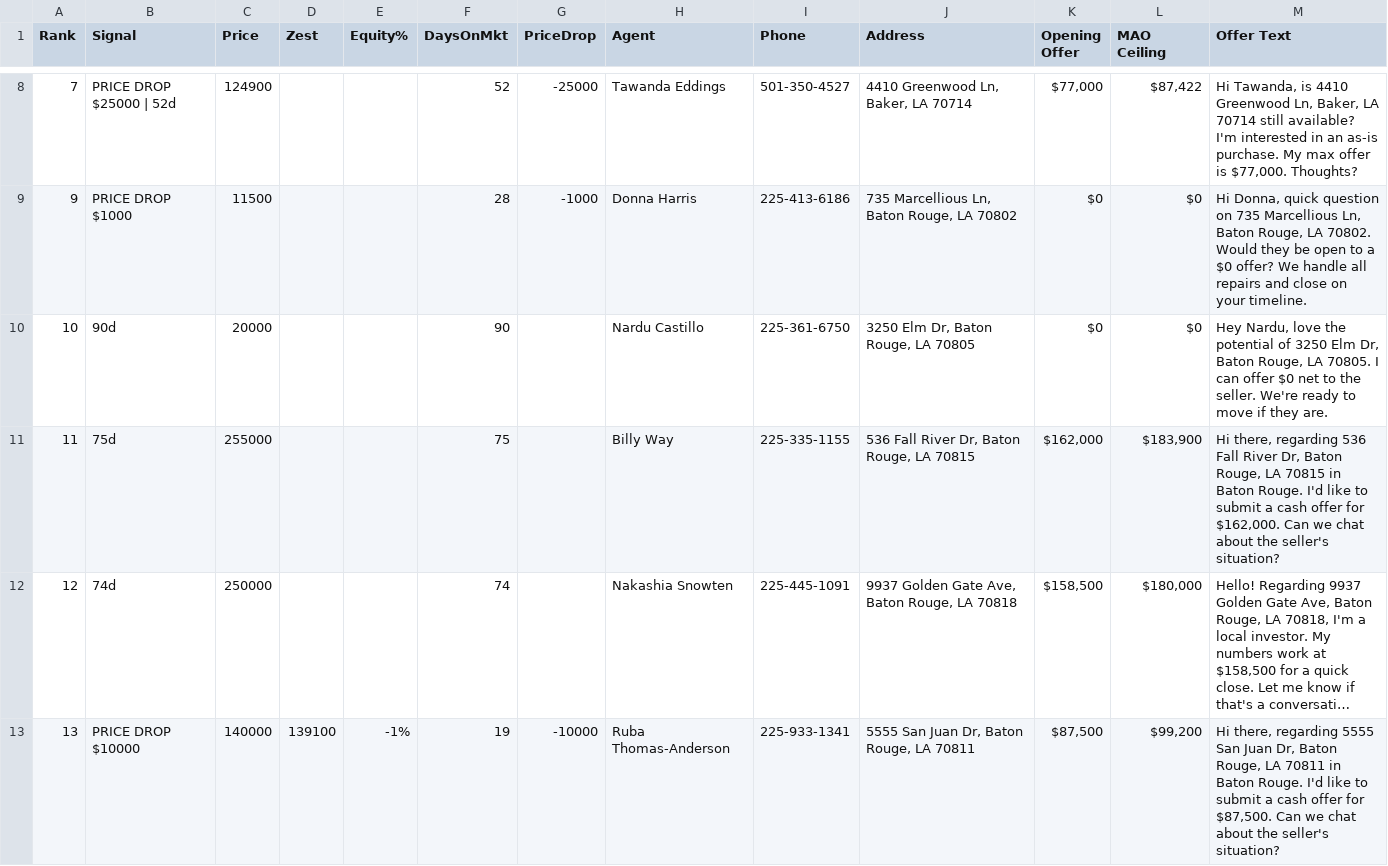
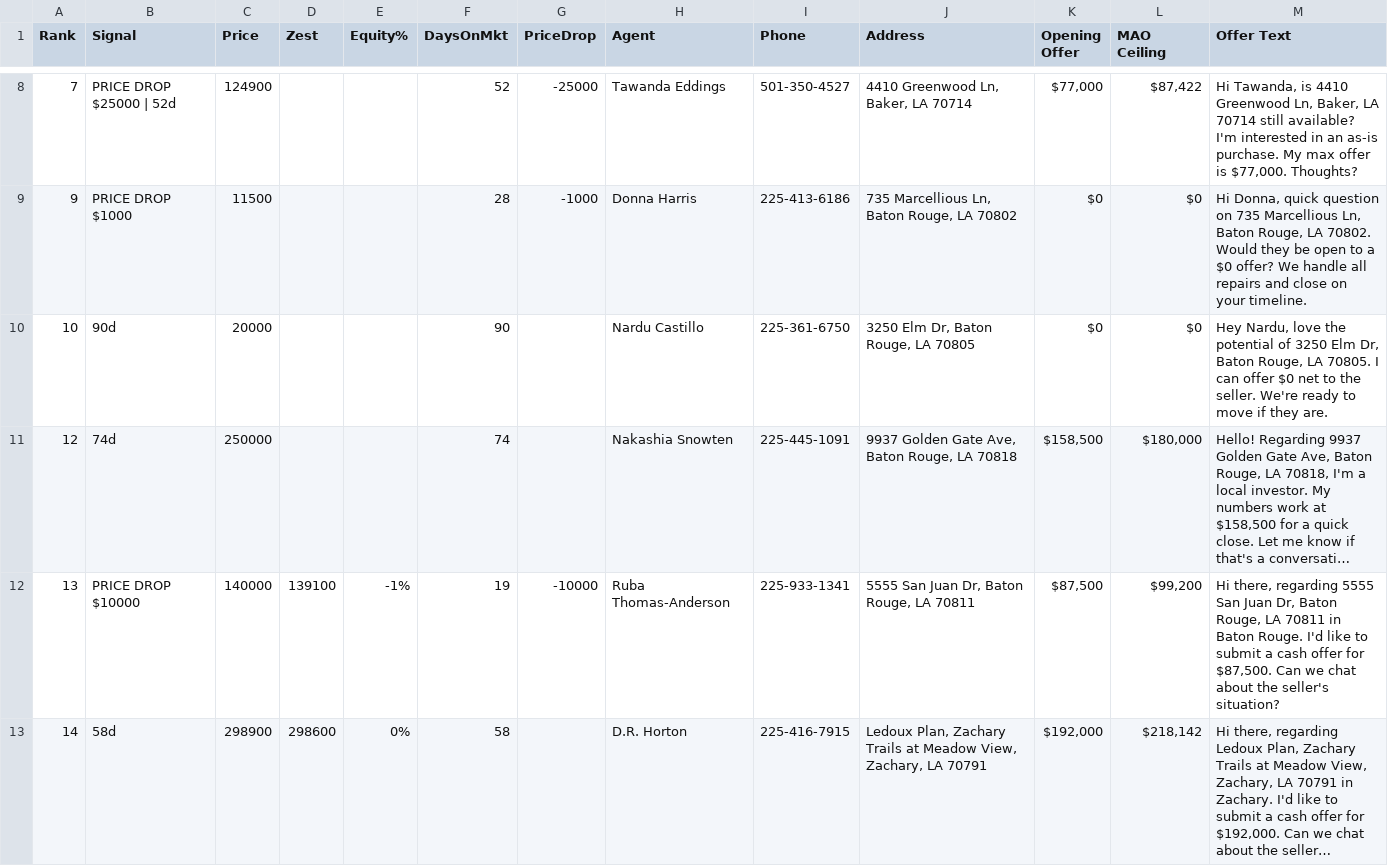
Before and after one commit to charlespjr/wholesaler, a CSV file: offer_campaign_batonrouge.csv, drawn as a sheet; only a part is shown, gaps mark what is left out; the shorter side is filled out with more unchanged rows; long unchanged cells end in …; the diff names each change by its address in the sheet, - before the commit and + after, or states it on an @@ line.

```diff
--- a/offer_campaign_batonrouge.csv
+++ b/offer_campaign_batonrouge.csv
-row 11: 11 | 75d | 255000 |  |  | 75 |  | Billy Way | 225-335-1155 | 536 Fall River Dr, Baton Rouge, LA 70815 | $162,000 | $183,900 | Hi there, regarding 536 Fall River Dr, Baton Rouge, LA 70815 in Baton Rouge. I'd like to submit a cash offer for $162,000. Can we chat about the seller's situation?
```
Also changed, not shown: 1 other file.
